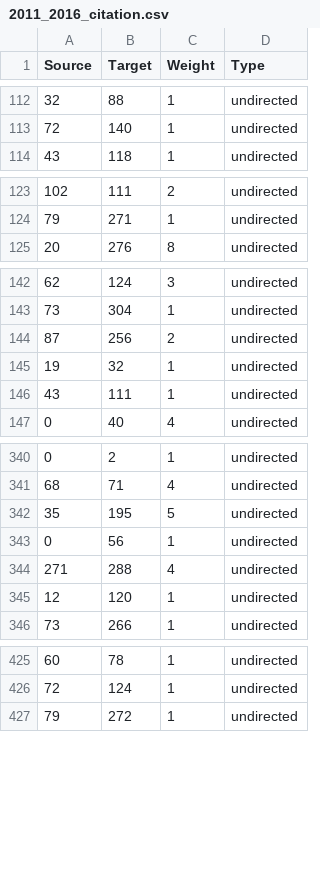
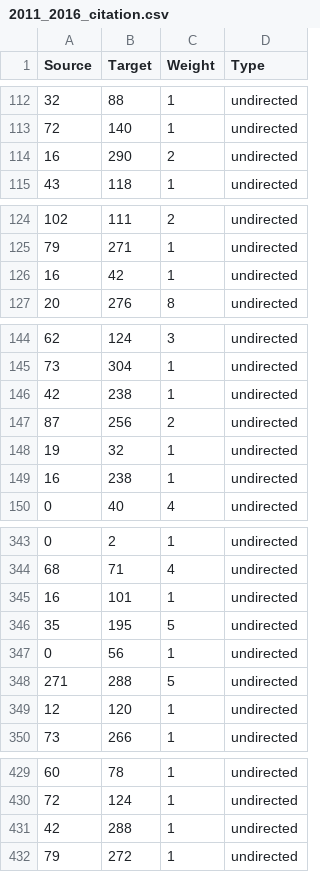
Before and after one commit to LargePanda/GEAR_Network, a CSV file: gephi_input/2011_2016_citation.csv, drawn as a sheet; only a part is shown, gaps mark what is left out; the diff covers the shown part only.

```diff
--- a/gephi_input/2011_2016_citation.csv
+++ b/gephi_input/2011_2016_citation.csv
@@ -113,2 +113,3 @@ Source;Target;Weight;Type
 72;140;1;undirected
+16;290;2;undirected
 43;118;1;undirected
@@ -124,2 +125,3 @@ Source;Target;Weight;Type
 79;271;1;undirected
+16;42;1;undirected
 20;276;8;undirected
@@ -143,5 +145,6 @@ Source;Target;Weight;Type
 73;304;1;undirected
+42;238;1;undirected
 87;256;2;undirected
 19;32;1;undirected
-43;111;1;undirected
+16;238;1;undirected
 0;40;4;undirected
@@ -341,5 +344,6 @@ Source;Target;Weight;Type
 68;71;4;undirected
+16;101;1;undirected
 35;195;5;undirected
 0;56;1;undirected
-271;288;4;undirected
+271;288;5;undirected
 12;120;1;undirected
@@ -426,2 +430,3 @@ Source;Target;Weight;Type
 72;124;1;undirected
+42;288;1;undirected
 79;272;1;undirected
```
Also changed, not shown: 3 added rows, 2 moved rows and 14 edited cells elsewhere in this file, gephi_input/2011_2013_citation.csv, gephi_input/2011_2014_citation.csv, 8 other files.
